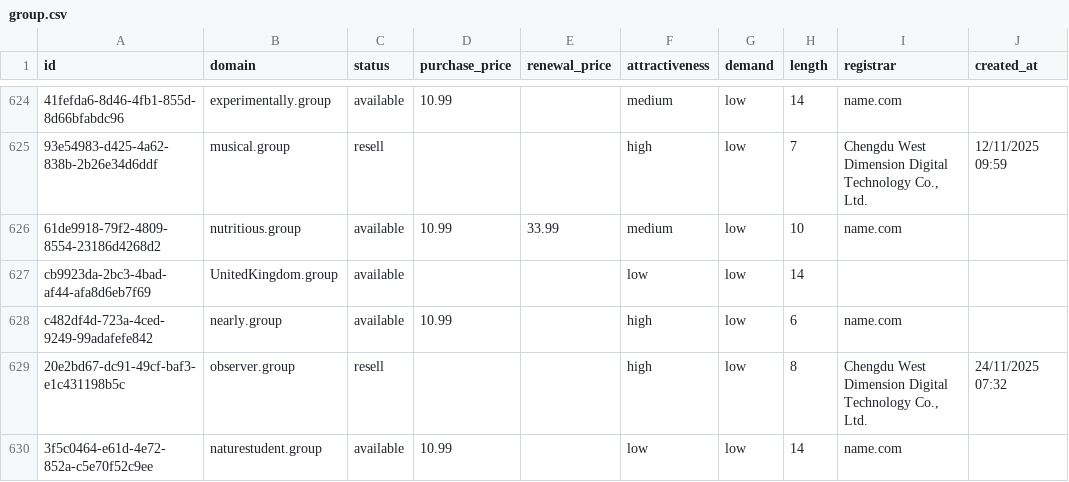
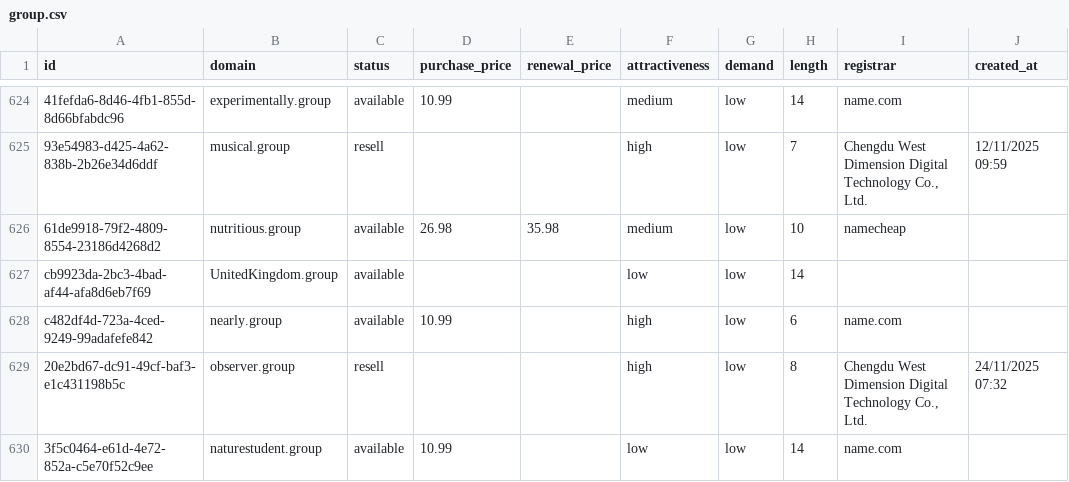
Before and after one commit to UniqueDomains/group-oneword-domains, a CSV file: group.csv, drawn as a sheet; only a part is shown, gaps mark what is left out; the diff names each change by its address in the sheet, - before the commit and + after, or states it on an @@ line.

Commit message:
Domains update

```diff
--- a/group.csv
+++ b/group.csv
-D626 (purchase_price): 10.99
+D626 (purchase_price): 26.98
-E626 (renewal_price): 33.99
+E626 (renewal_price): 35.98
-I626 (registrar): name.com
+I626 (registrar): namecheap
```
Also changed, not shown: 4 other files.
